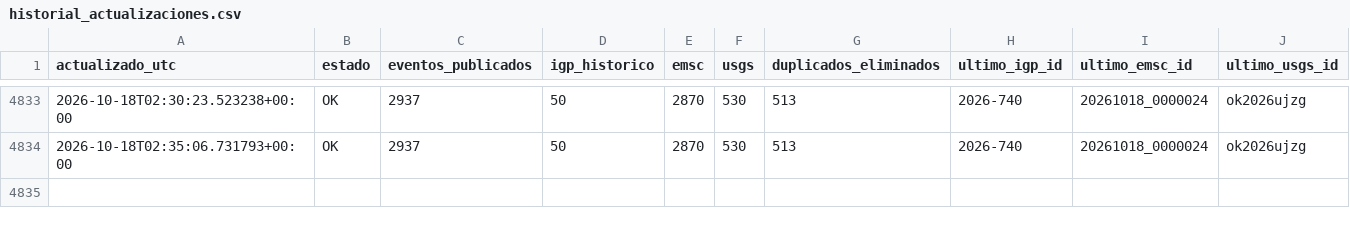
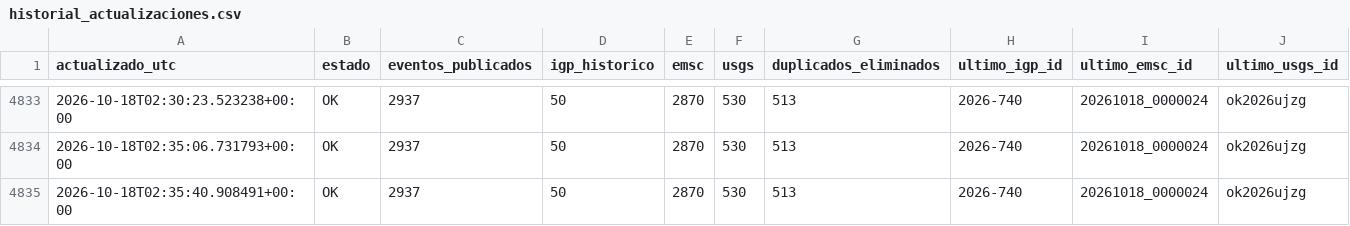
Before and after one commit to jcparodi-hue/earthquake3d-igp, a CSV file: docs/historial_actualizaciones.csv, drawn as a sheet; only a part is shown, gaps mark what is left out; the diff names each change by its address in the sheet, - before the commit and + after, or states it on an @@ line.

```diff
--- a/docs/historial_actualizaciones.csv
+++ b/docs/historial_actualizaciones.csv
+row 4835: 2026-10-18T02:35:40.908491+00:00 | OK | 2937 | 50 | 2870 | 530 | 513 | 2026-740 | 20261018_0000024 | ok2026ujzg
```
Also changed, not shown: 4 other files.
